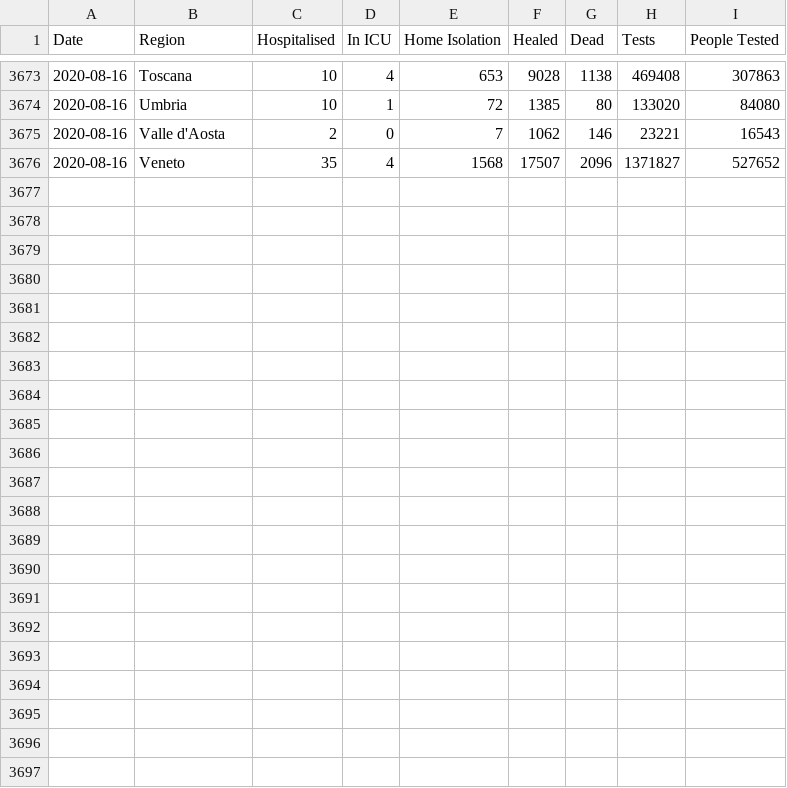
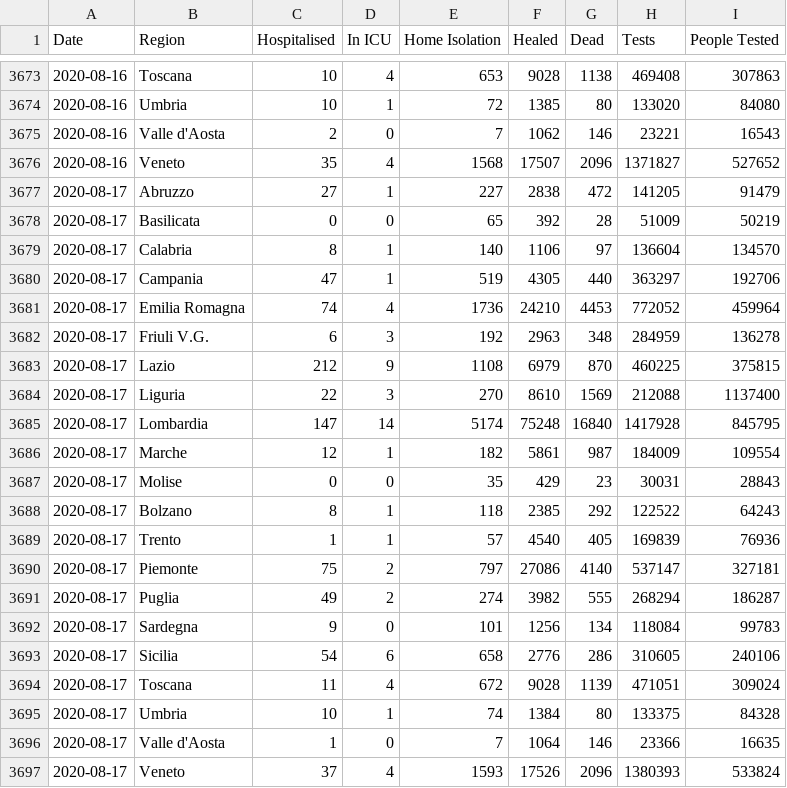
Before and after one commit to DavideMagno/ItalianCovidData, a CSV file: Daily_Covis19_Italian_Data_Cumulative.csv, drawn as a sheet; only a part is shown, gaps mark what is left out.

Commit message:
Data updated to the 2020-08-17

```diff
--- a/Daily_Covis19_Italian_Data_Cumulative.csv
+++ b/Daily_Covis19_Italian_Data_Cumulative.csv
@@ -3676 +3676,22 @@
 2020-08-16,"Veneto",35,4,1568,17507,2096,1371827,527652
+2020-08-17,"Abruzzo",27,1,227,2838,472,141205,91479
+2020-08-17,"Basilicata",0,0,65,392,28,51009,50219
+2020-08-17,"Calabria",8,1,140,1106,97,136604,134570
+2020-08-17,"Campania",47,1,519,4305,440,363297,192706
+2020-08-17,"Emilia Romagna",74,4,1736,24210,4453,772052,459964
+2020-08-17,"Friuli V.G.",6,3,192,2963,348,284959,136278
+2020-08-17,"Lazio",212,9,1108,6979,870,460225,375815
+2020-08-17,"Liguria",22,3,270,8610,1569,212088,1137400
+2020-08-17,"Lombardia",147,14,5174,75248,16840,1417928,845795
+2020-08-17,"Marche",12,1,182,5861,987,184009,109554
+2020-08-17,"Molise",0,0,35,429,23,30031,28843
+2020-08-17,"Bolzano",8,1,118,2385,292,122522,64243
+2020-08-17,"Trento",1,1,57,4540,405,169839,76936
+2020-08-17,"Piemonte",75,2,797,27086,4140,537147,327181
+2020-08-17,"Puglia",49,2,274,3982,555,268294,186287
+2020-08-17,"Sardegna",9,0,101,1256,134,118084,99783
+2020-08-17,"Sicilia",54,6,658,2776,286,310605,240106
+2020-08-17,"Toscana",11,4,672,9028,1139,471051,309024
+2020-08-17,"Umbria",10,1,74,1384,80,133375,84328
+2020-08-17,"Valle d'Aosta",1,0,7,1064,146,23366,16635
+2020-08-17,"Veneto",37,4,1593,17526,2096,1380393,533824
```
Also changed, not shown: Daily_Covis19_Italian_Data_Incremental.csv, 4 other files.
